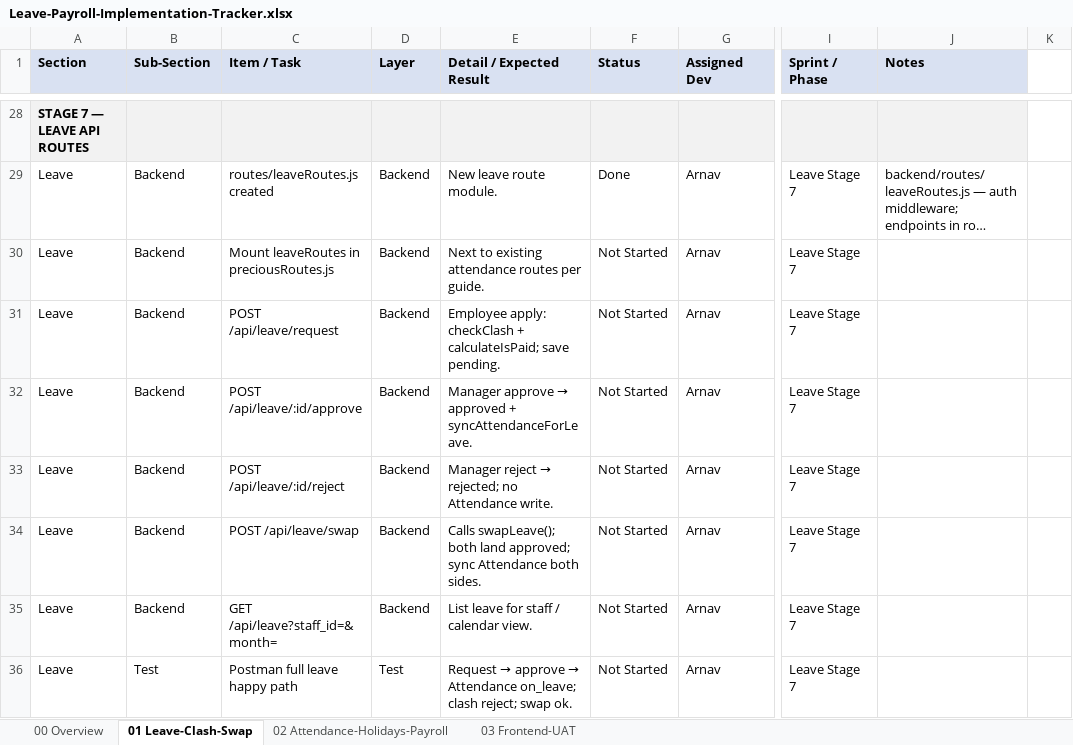
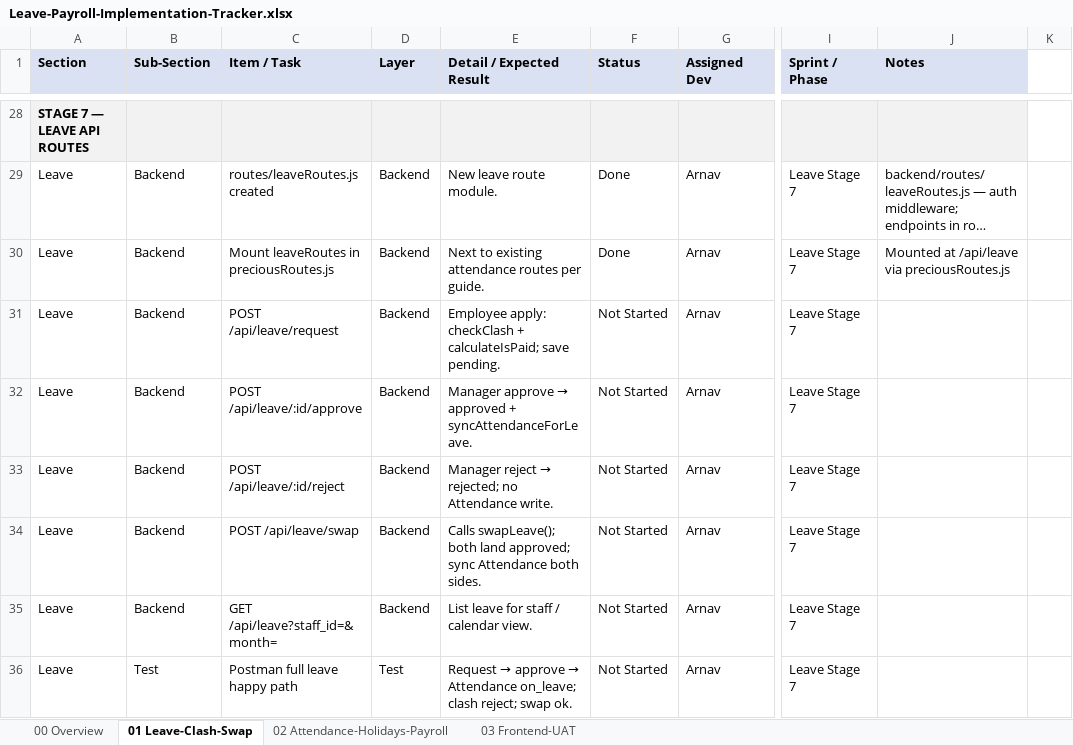
Before and after one commit to 30904/salon-management-system, an Excel workbook: Leave-Payroll-Implementation-Tracker.xlsx, sheet 01 Leave-Clash-Swap, drawn as a sheet; only a part is shown, gaps mark what is left out; long unchanged cells end in …; values as stored, in another font and other column widths than the file's, no borders; the diff names each change by its address in the sheet, - before the commit and + after, or states it on an @@ line.

Commit message:
Mount leaveRoutes at /api/leave in preciousRoutes

```diff
--- a/Leave-Payroll-Implementation-Tracker.xlsx (sheet 01 Leave-Clash-Swap)
+++ b/Leave-Payroll-Implementation-Tracker.xlsx (sheet 01 Leave-Clash-Swap)
-F30 (Status): Not Started
+F30 (Status): Done
-J30 (Notes): (empty)
+J30 (Notes): Mounted at /api/leave via preciousRoutes.js
```
Also changed, not shown: 2 other files.
